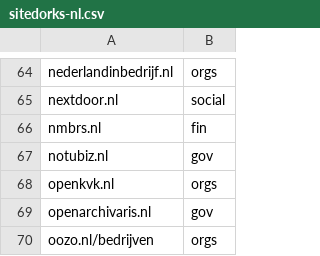
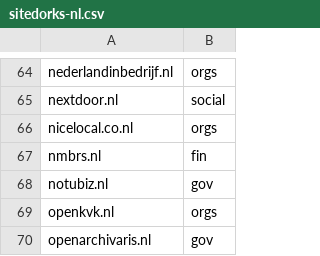
Before and after one commit to Zarcolio/sitedorks, a CSV file: csv/sitedorks-nl.csv, drawn as a sheet; only a part is shown, gaps mark what is left out; the shorter side is filled out with more unchanged rows; the diff names each change by its address in the sheet, - before the commit and + after, or states it on an @@ line.

Commit message:
Update sitedorks-nl.csv

```diff
--- a/csv/sitedorks-nl.csv
+++ b/csv/sitedorks-nl.csv
+row 66: nicelocal.co.nl | orgs
```
